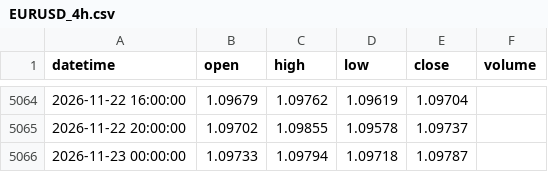
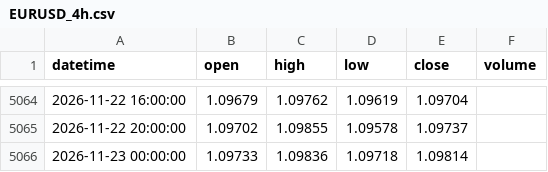
Before and after one commit to 9820amos44/Analysis-, a CSV file: data/EURUSD_4h.csv, drawn as a sheet; only a part is shown, gaps mark what is left out.

Commit message:
update EURUSD_4h.csv (2026-11-23 01:45 UTC)

```diff
--- a/data/EURUSD_4h.csv
+++ b/data/EURUSD_4h.csv
@@ -5065,2 +5065,2 @@ datetime,open,high,low,close,volume
 2026-11-22 20:00:00,1.09702,1.09855,1.09578,1.09737,
-2026-11-23 00:00:00,1.09733,1.09794,1.09718,1.09787,
+2026-11-23 00:00:00,1.09733,1.09836,1.09718,1.09814,
```
